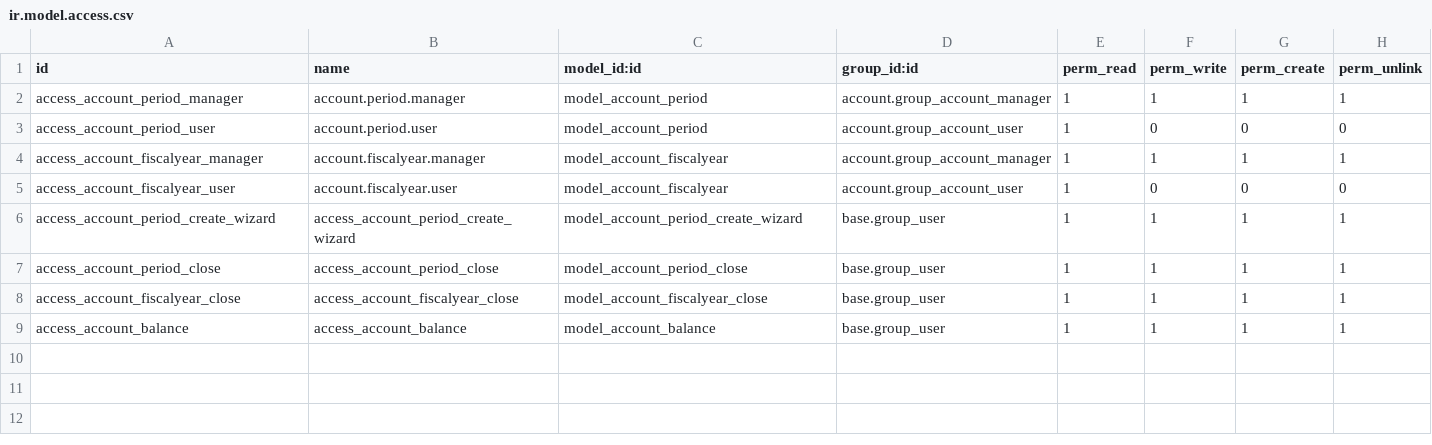
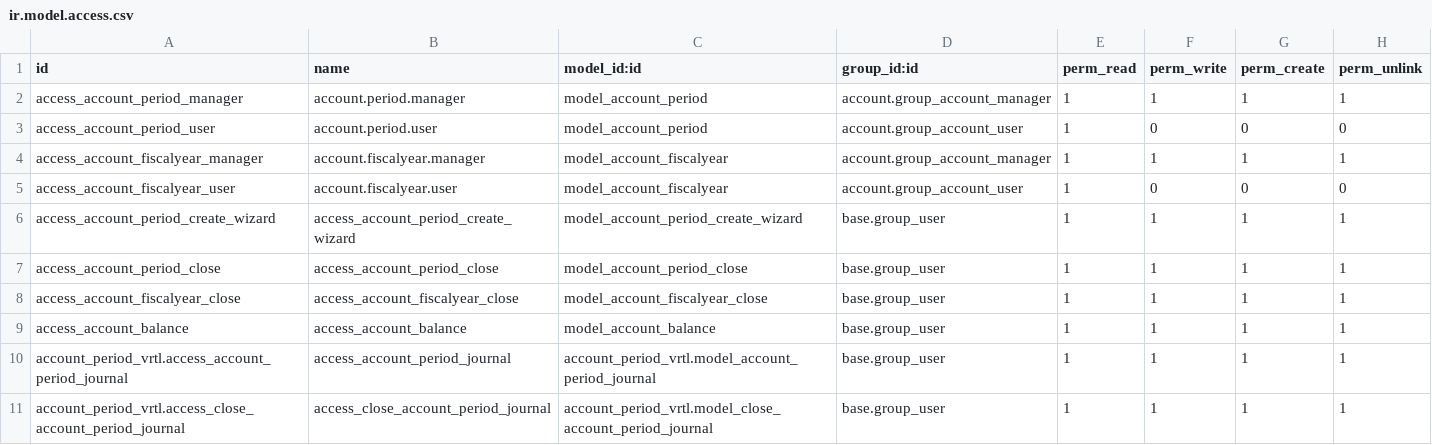
Before and after one commit to vertelab/odoo-account, a CSV file: account_period_vrtl/security/ir.model.access.csv, drawn as a sheet; the diff names each change by its address in the sheet, - before the commit and + after, or states it on an @@ line.

Commit message:
account_due_reminder: add payment plan to the flow and also add journals on period

```diff
--- a/account_period_vrtl/security/ir.model.access.csv
+++ b/account_period_vrtl/security/ir.model.access.csv
+row 10: account_period_vrtl.access_account_period_journal | access_account_period_journal | account_period_vrtl.model_account_period_journal | base.group_user | 1 | 1 | 1 | 1
+row 11: account_period_vrtl.access_close_account_period_journal | access_close_account_period_journal | account_period_vrtl.model_close_account_period_journal | base.group_user | 1 | 1 | 1 | 1
```
Also changed, not shown: account_due_reminder/security/ir.model.access.csv, 13 other files.
